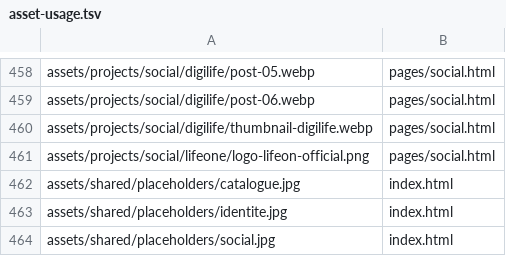
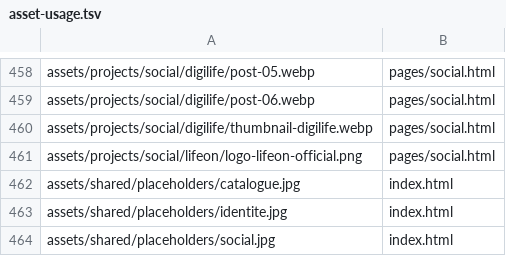
Before and after one commit to Tarcros/site-latitude-sud, a TSV file: docs/asset-usage.tsv, drawn as a sheet; only a part is shown, gaps mark what is left out.

```diff
--- a/docs/asset-usage.tsv
+++ b/docs/asset-usage.tsv
@@ -460,3 +460,3 @@ assets/projects/social/digilife/post-06.webp	pages/social.html
 assets/projects/social/digilife/thumbnail-digilife.webp	pages/social.html
-assets/projects/social/lifeone/logo-lifeon-official.png	pages/social.html
+assets/projects/social/lifeon/logo-lifeon-official.png	pages/social.html
 assets/shared/placeholders/catalogue.jpg	index.html
```
Also changed, not shown: 54 other files.
